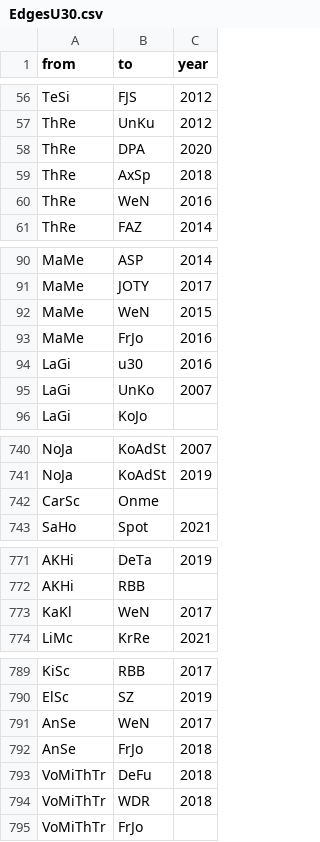
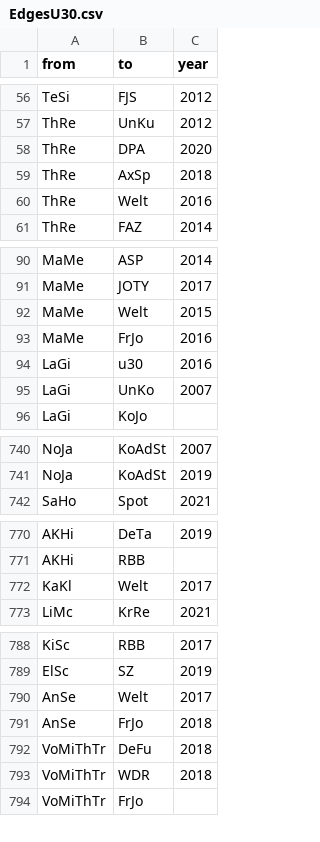
Before and after one commit to pe028/U30-MediumMagazin, a CSV file: EdgesU30.csv, drawn as a sheet; only a part is shown, gaps mark what is left out; the diff covers the shown part only.

Commit message:
Update EdgesU30.csv

```diff
--- a/EdgesU30.csv
+++ b/EdgesU30.csv
@@ -59,3 +59,3 @@ ThRe,DPA,2020
 ThRe,AxSp,2018
-ThRe,WeN,2016
+ThRe,Welt,2016
 ThRe,FAZ,2014
@@ -91,3 +91,3 @@ MaMe,ASP,2014
 MaMe,JOTY,2017
-MaMe,WeN,2015
+MaMe,Welt,2015
 MaMe,FrJo,2016
@@ -741,3 +741,2 @@ NoJa,KoAdSt,2007
 NoJa,KoAdSt,2019
-CarSc,Onme,
 SaHo,Spot,2021
@@ -772,3 +771,3 @@ AKHi,DeTa,2019
 AKHi,RBB,
-KaKl,WeN,2017
+KaKl,Welt,2017
 LiMc,KrRe,2021
@@ -790,3 +789,3 @@ KiSc,RBB,2017
 ElSc,SZ,2019
-AnSe,WeN,2017
+AnSe,Welt,2017
 AnSe,FrJo,2018
```
Also changed, not shown: 4 edited cells elsewhere in this file.
